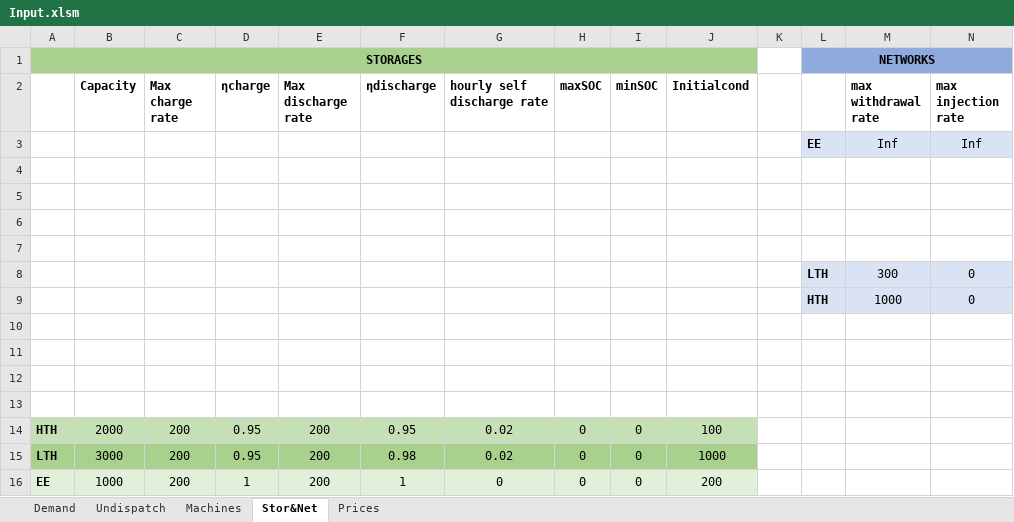
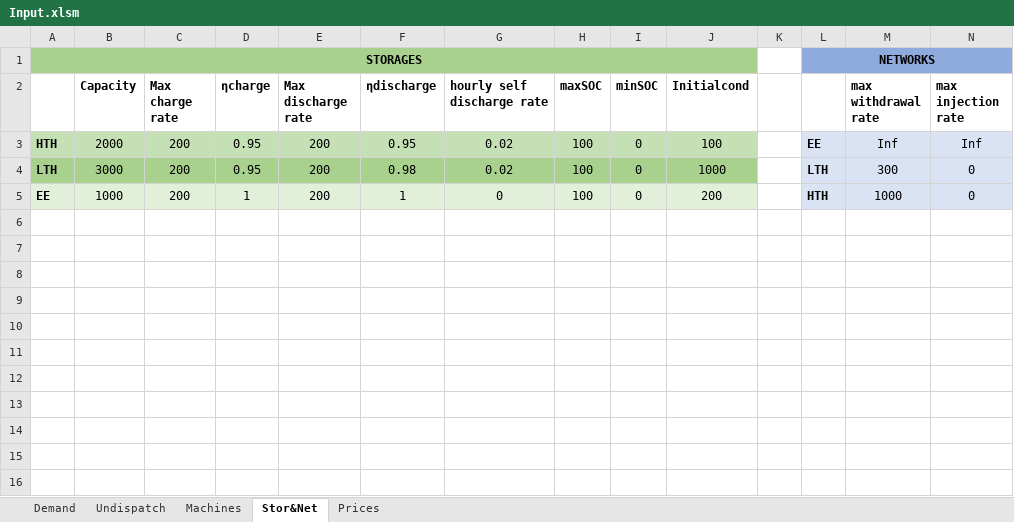
Before and after one commit to LucaMoretti/UCdet, an Excel workbook: Input.xlsm, sheet Stor&Net, drawn as a sheet; values as stored, in another font and other column widths than the file's, no borders; removed rows and columns are numbered as before the commit, all else as after; the diff names each change by its address in the sheet, - before the commit and + after, or states it on an @@ line.

```diff
--- a/Input.xlsm (sheet Stor&Net)
+++ b/Input.xlsm (sheet Stor&Net)
-row 3:  |  |  |  |  |  |  |  |  |  |  | EE | Inf | Inf
-row 4: (empty)
-row 5: (empty)
-row 6: (empty)
-row 7: (empty)
-row 8:  |  |  |  |  |  |  |  |  |  |  | LTH | 300 | 0
-row 9:  |  |  |  |  |  |  |  |  |  |  | HTH | 1000 | 0
-row 10: (empty)
-row 11: (empty)
-row 12: (empty)
-row 13: (empty)
-H3:H5 (maxSOC): 0
+H3:H5 (maxSOC): 100
-L3: (empty)
+L3: EE
-L3:N5 fill: none
+L3:N5 fill: #DAE3F3
-M3 (max withdrawal rate): (empty)
+M3 (max withdrawal rate): Inf
-N3 (max injection rate): (empty)
+N3 (max injection rate): Inf
-L4: (empty)
+L4: LTH
-M4 (max withdrawal rate): (empty)
+M4 (max withdrawal rate): 300
-N4:N5 (max injection rate): (empty)
+N4:N5 (max injection rate): 0
-L5: (empty)
+L5: HTH
-M5 (max withdrawal rate): (empty)
+M5 (max withdrawal rate): 1000
```
Also changed, not shown: sheet Demand, sheet Undispatch, sheet Machines, charts or pictures, 6 other files.
